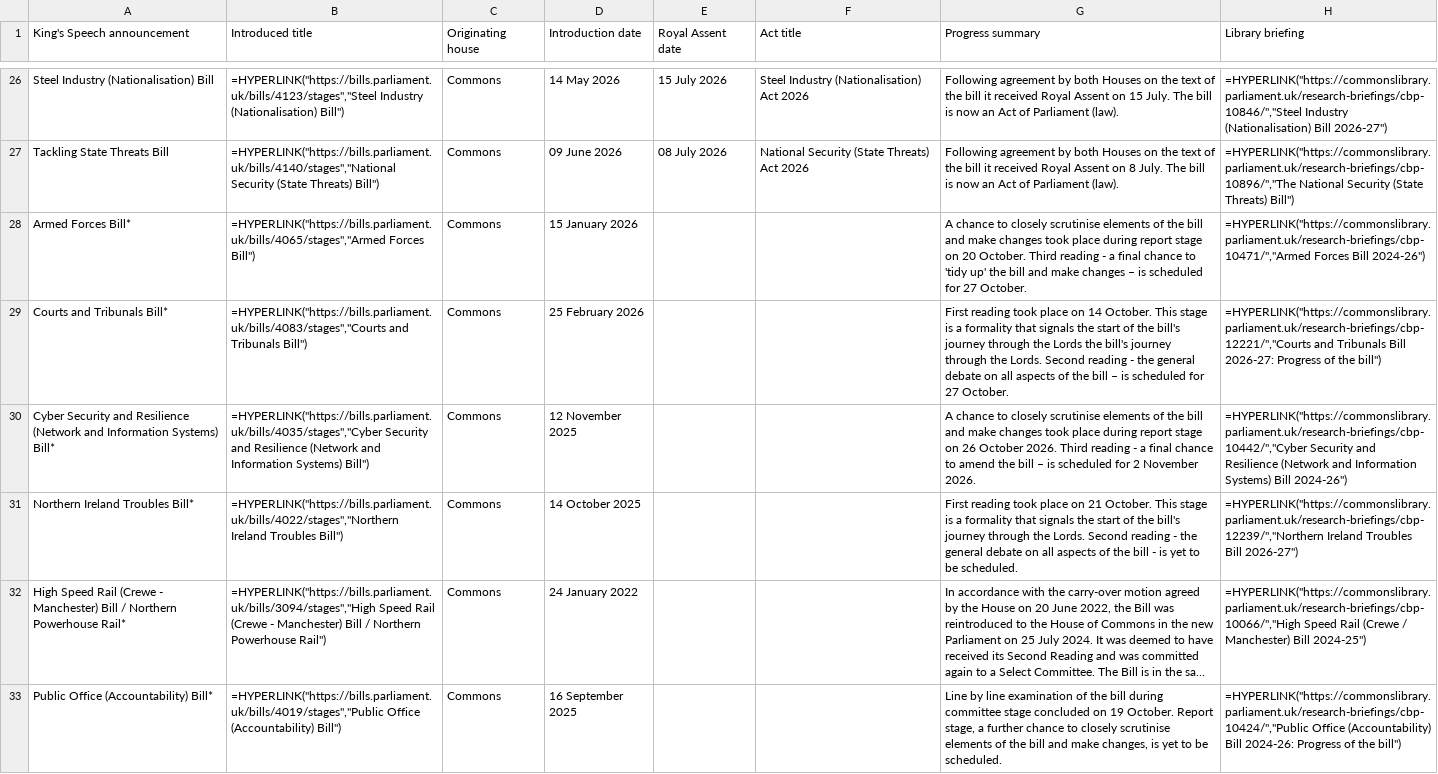
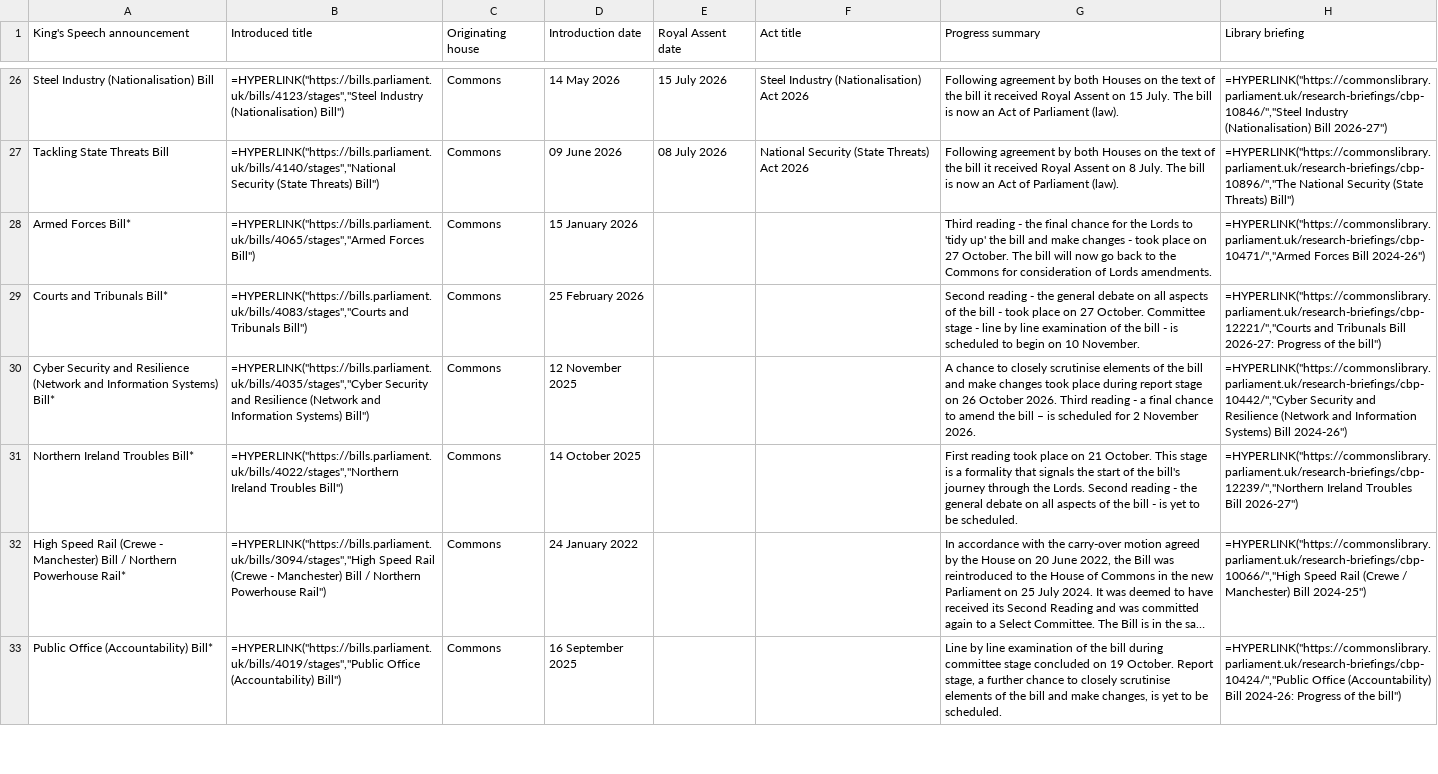
Before and after one commit to leahyc-parliament/kings_speech_bills, a CSV file: app_data/download_file.csv, drawn as a sheet; only a part is shown, gaps mark what is left out; long unchanged cells end in …; the diff covers the shown part only; the diff names each change by its address in the sheet, - before the commit and + after, or states it on an @@ line.

Commit message:
Add kings_speech_data_fetch.R output csvs

```diff
--- a/app_data/download_file.csv
+++ b/app_data/download_file.csv
-G28 (Progress summary): A chance to closely scrutinise elements of the bill and make changes took place during report stage on 20 October. Third reading - a final chance to 'tidy up' the bill and make changes – is scheduled for 27 October.
+G28 (Progress summary): Third reading - the final chance for the Lords to 'tidy up' the bill and make changes - took place on 27 October. The bill will now go back to the Commons for consideration of Lords amendments.
-G29 (Progress summary): First reading took place on 14 October. This stage is a formality that signals the start of the bill's journey through the Lords the bill's journey through the Lords. Second reading - the general debate on all aspects of the bill – is scheduled for 27 October.
+G29 (Progress summary): Second reading - the general debate on all aspects of the bill - took place on 27 October. Committee stage - line by line examination of the bill - is scheduled to begin on 10 November.
```
Also changed, not shown: 2 edited cells elsewhere in this file, app_data/news.csv.
